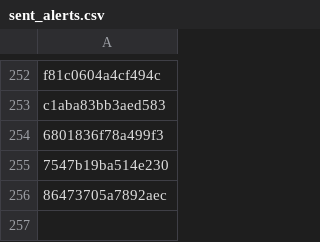
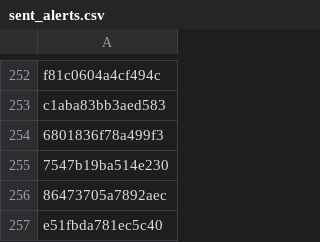
Before and after one commit to PharmakonSpace/IndeedPharma, a CSV file: sent_alerts.csv, drawn as a sheet; only a part is shown, gaps mark what is left out; the diff names each change by its address in the sheet, - before the commit and + after, or states it on an @@ line.

```diff
--- a/sent_alerts.csv
+++ b/sent_alerts.csv
+row 257: e51fbda781ec5c40
```
Also changed, not shown: 1 other file.
